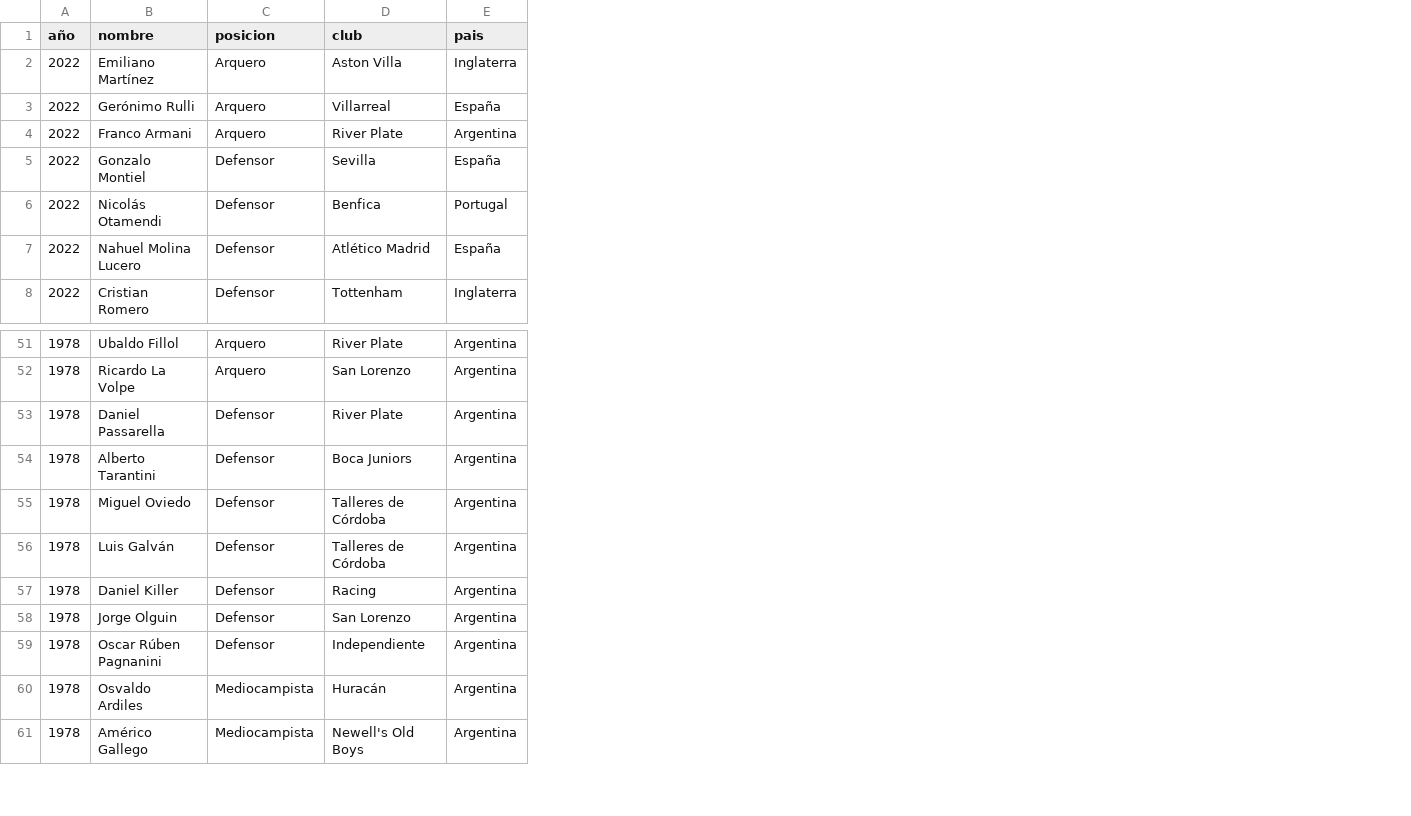
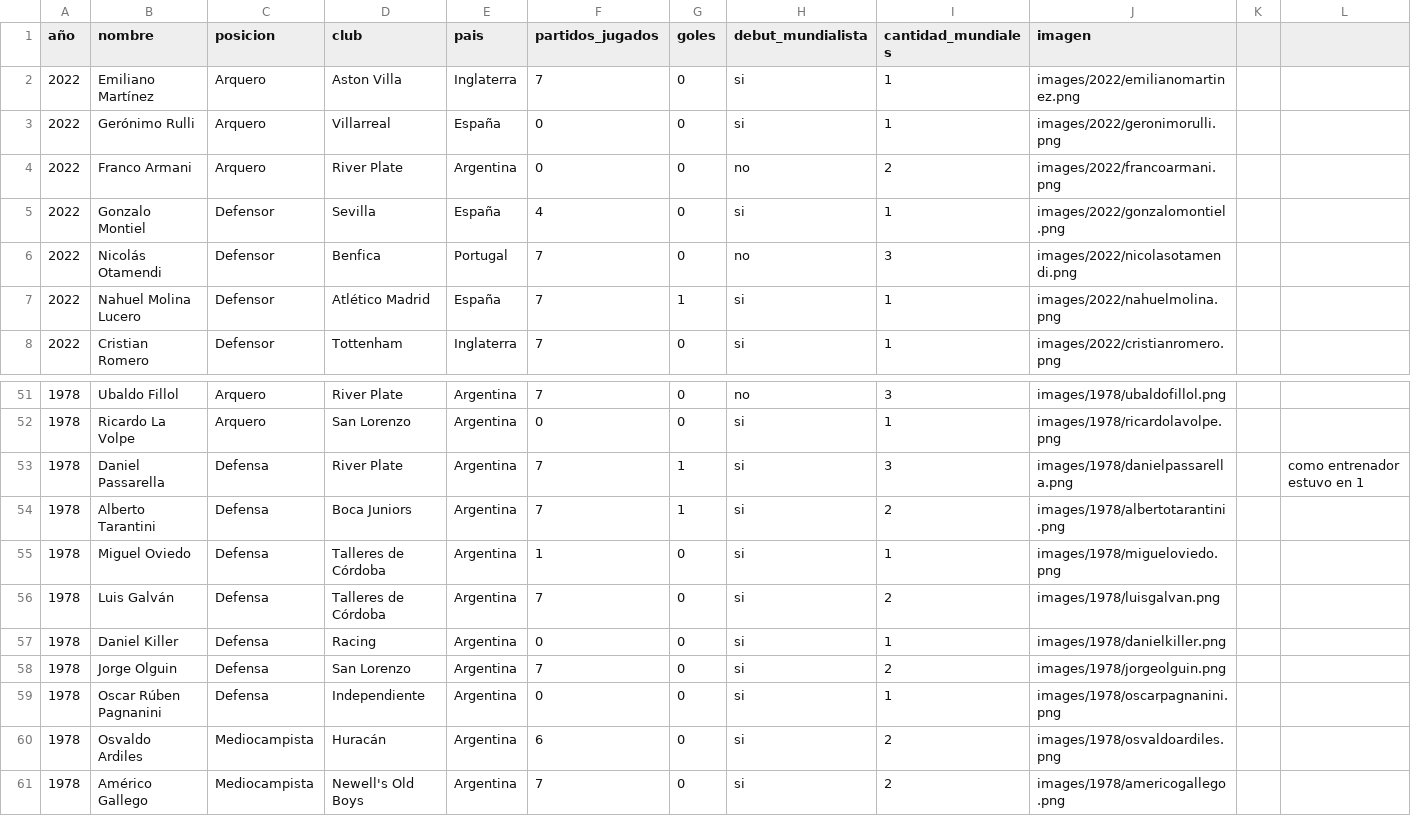
Before and after one commit to catadolhare/vd_proyecto_final_cauzzo_dolhare_schanz, a CSV file: jugadores.csv, drawn as a sheet; only a part is shown, gaps mark what is left out; the diff names each change by its address in the sheet, - before the commit and + after, or states it on an @@ line.

```diff
--- a/jugadores.csv
+++ b/jugadores.csv
+column F (partidos_jugados), rows 2-8: 7 | 0 | 0 | 4 | 7 | 7 | 7; rows 51-61: 7 | 0 | 7 | 7 | 1 | 7 | 0 | 7 | 0 | 6 | 7
+column G (goles), rows 2-8: 0 | 0 | 0 | 0 | 0 | 1 | 0; rows 51-61: 0 | 0 | 1 | 1 | 0 | 0 | 0 | 0 | 0 | 0 | 0
+column H (debut_mundialista), rows 2-8: si | si | no | si | no | si | si; rows 51-61: no | si | si | si | si | si | si | si | si | si | si
+column I (cantidad_mundiales), rows 2-8: 1 | 1 | 2 | 1 | 3 | 1 | 1; rows 51-61: 3 | 1 | 3 | 2 | 1 | 2 | 1 | 2 | 1 | 2 | 2
+column J (imagen), rows 2-8: images/2022/emilianomartinez.png | images/2022/geronimorulli.png | images/2022/francoarmani.png | images/2022/gonzalomontiel.png | images/2022/nicolasotamendi.png | images/2022/nahuelmolina.png | images/2022/cristianromero.png; rows 51-61: images/1978/ubaldofillol.png | images/1978/ricardolavolpe.png | images/1978/danielpassarella.png | images/1978/albertotarantini.png | images/1978/migueloviedo.png | images/1978/luisgalvan.png | images/1978/danielkiller.png | images/1978/jorgeolguin.png | images/1978/oscarpagnanini.png | images/1978/osvaldoardiles.png | images/1978/americogallego.png
+column K, empty
+column L, row 53: como entrenador estuvo en 1
-C53:C59 (posicion): Defensor
+C53:C59 (posicion): Defensa
```
Also changed, not shown: 1 other file.
